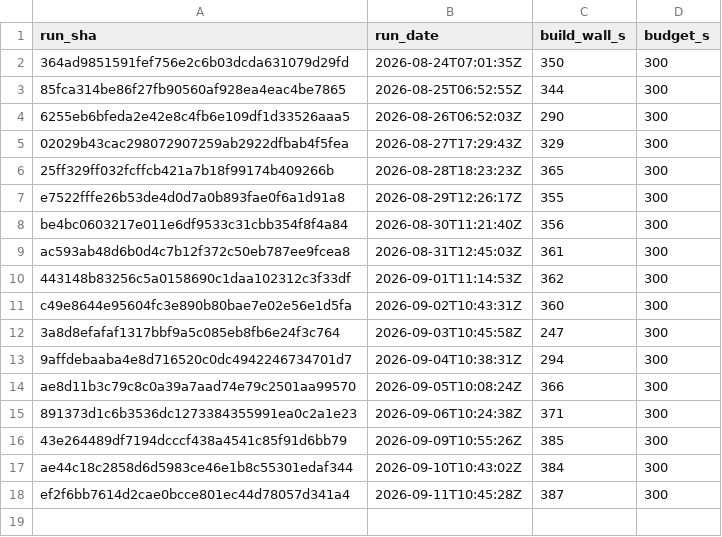
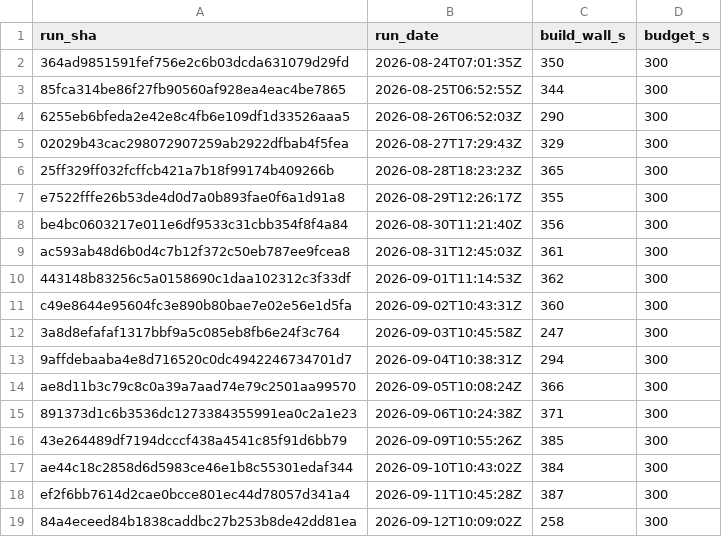
Before and after one commit to SailfinIO/sailfin, a CSV file: build.csv, drawn as a sheet; the diff names each change by its address in the sheet, - before the commit and + after, or states it on an @@ line.

```diff
--- a/build.csv
+++ b/build.csv
+row 19: 84a4eceed84b1838caddbc27b253b8de42dd81ea | 2026-09-12T10:09:02Z | 258 | 300
```
Also changed, not shown: consumer.csv, runtime.csv, 1 other file.
